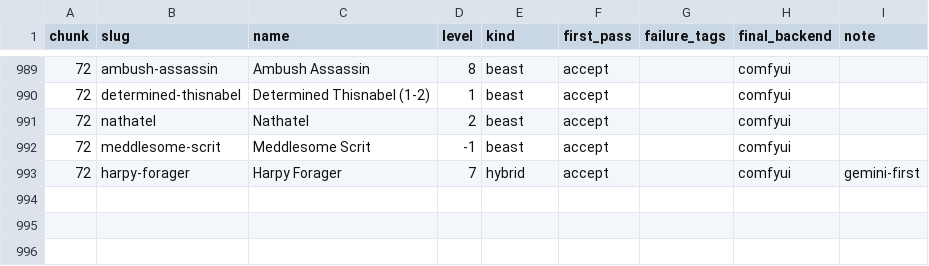
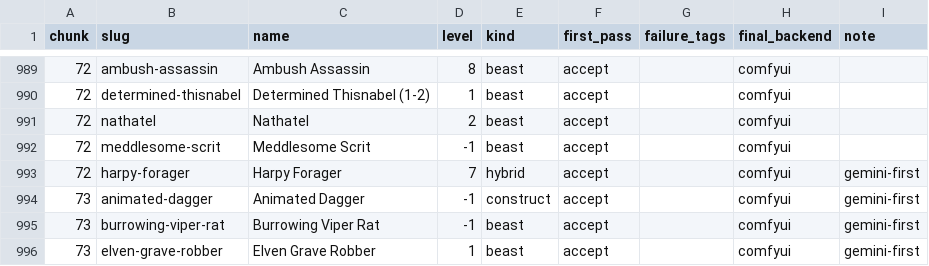
Before and after one commit to cory-johannsen/foundry-pf2e-dungeon-crawl, a CSV file: docs/token-art-failures.csv, drawn as a sheet; only a part is shown, gaps mark what is left out; the diff names each change by its address in the sheet, - before the commit and + after, or states it on an @@ line.

```diff
--- a/docs/token-art-failures.csv
+++ b/docs/token-art-failures.csv
+row 994: 73 | animated-dagger | Animated Dagger | -1 | construct | accept |  | comfyui | gemini-first
+row 995: 73 | burrowing-viper-rat | Burrowing Viper Rat | -1 | beast | accept |  | comfyui | gemini-first
+row 996: 73 | elven-grave-robber | Elven Grave Robber | 1 | beast | accept |  | comfyui | gemini-first
```
Also changed, not shown: 5 other files.
